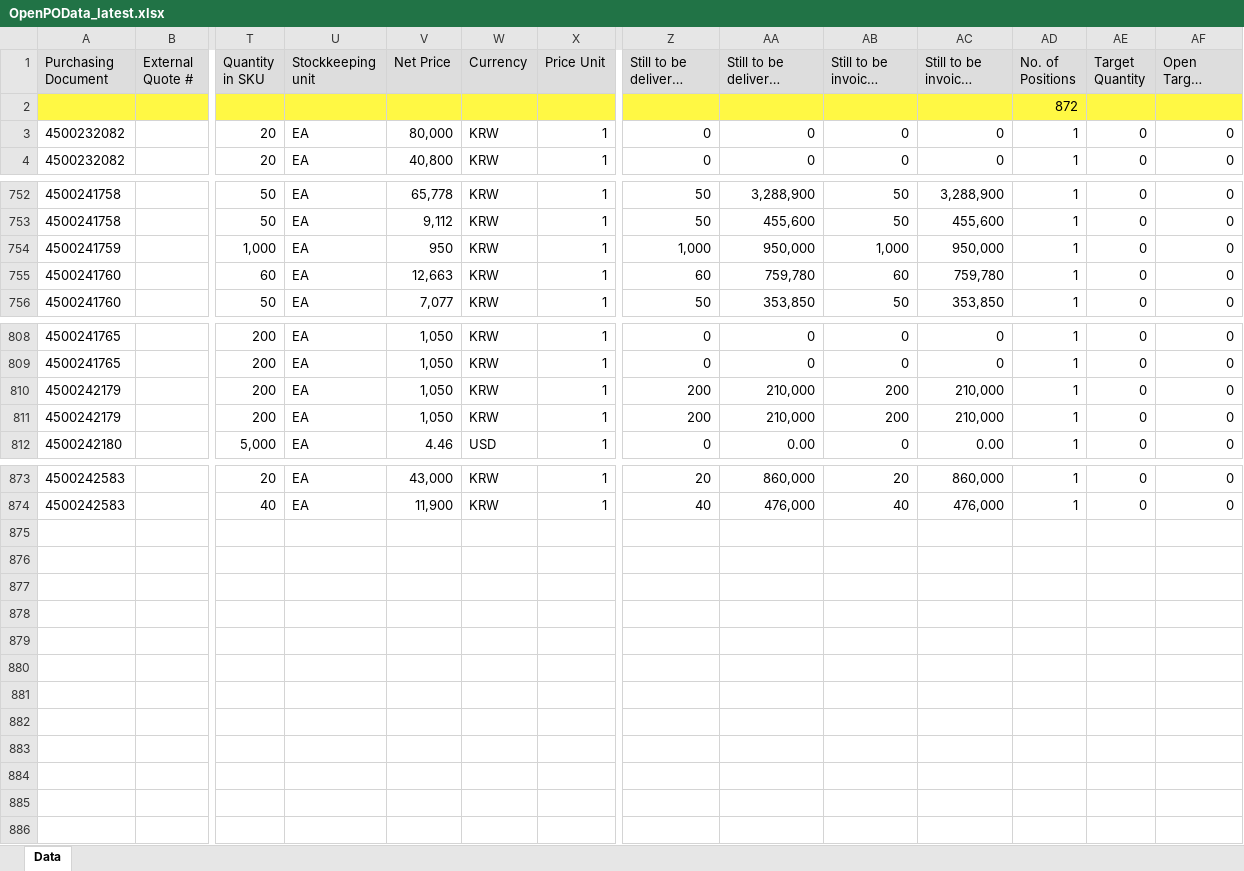
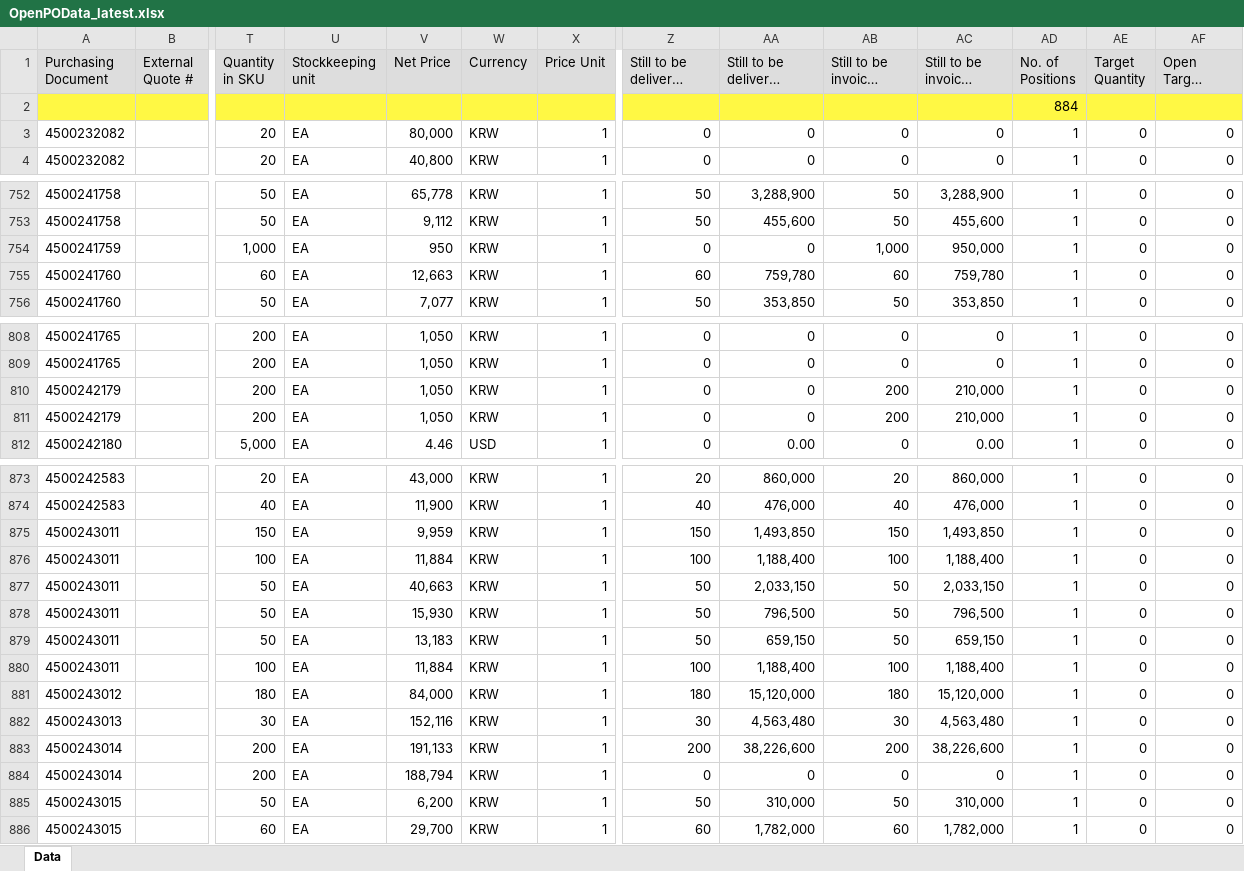
Before and after one commit to wjdwlals9545-arch/pbk-warehouse, an Excel workbook: public/data/OpenPOData_latest.xlsx, sheet Data, drawn as a sheet; only a part is shown, gaps mark what is left out; long unchanged cells end in …; values as stored, in another font and other column widths than the file's, no borders; charts and pictures not drawn; rows hold the shown columns only; the diff covers the shown part only; the diff names each change by its address in the sheet, - before the commit and + after, or states it on an @@ line.

Commit message:
Auto-update OpenPOData_latest.xlsx

```diff
--- a/public/data/OpenPOData_latest.xlsx (sheet Data)
+++ b/public/data/OpenPOData_latest.xlsx (sheet Data)
-AD2 (No. of Positions): 872
+AD2 (No. of Positions): 884
-Z754 (Still to be delivered (qty)): 1,000
+Z754 (Still to be delivered (qty)): 0
-AA754 (Still to be delivered (value)): 950,000
+AA754 (Still to be delivered (value)): 0
-Z810:Z811 (Still to be delivered (qty)): 200
+Z810:Z811 (Still to be delivered (qty)): 0
-AA810:AA811 (Still to be delivered (value)): 210,000
+AA810:AA811 (Still to be delivered (value)): 0
+row 875: 4500243011 |  | 150 | EA | 9,959 | KRW | 1 | 150 | 1,493,850 | 150 | 1,493,850 | 1 | 0 | 0
+row 876: 4500243011 |  | 100 | EA | 11,884 | KRW | 1 | 100 | 1,188,400 | 100 | 1,188,400 | 1 | 0 | 0
+row 877: 4500243011 |  | 50 | EA | 40,663 | KRW | 1 | 50 | 2,033,150 | 50 | 2,033,150 | 1 | 0 | 0
+row 878: 4500243011 |  | 50 | EA | 15,930 | KRW | 1 | 50 | 796,500 | 50 | 796,500 | 1 | 0 | 0
+row 879: 4500243011 |  | 50 | EA | 13,183 | KRW | 1 | 50 | 659,150 | 50 | 659,150 | 1 | 0 | 0
+row 880: 4500243011 |  | 100 | EA | 11,884 | KRW | 1 | 100 | 1,188,400 | 100 | 1,188,400 | 1 | 0 | 0
+row 881: 4500243012 |  | 180 | EA | 84,000 | KRW | 1 | 180 | 15,120,000 | 180 | 15,120,000 | 1 | 0 | 0
+row 882: 4500243013 |  | 30 | EA | 152,116 | KRW | 1 | 30 | 4,563,480 | 30 | 4,563,480 | 1 | 0 | 0
+row 883: 4500243014 |  | 200 | EA | 191,133 | KRW | 1 | 200 | 38,226,600 | 200 | 38,226,600 | 1 | 0 | 0
+row 884: 4500243014 |  | 200 | EA | 188,794 | KRW | 1 | 0 | 0 | 0 | 0 | 1 | 0 | 0
+row 885: 4500243015 |  | 50 | EA | 6,200 | KRW | 1 | 50 | 310,000 | 50 | 310,000 | 1 | 0 | 0
+row 886: 4500243015 |  | 60 | EA | 29,700 | KRW | 1 | 60 | 1,782,000 | 60 | 1,782,000 | 1 | 0 | 0
```
Also changed, not shown: 16 edited cells elsewhere in this sheet, 1 other file.
